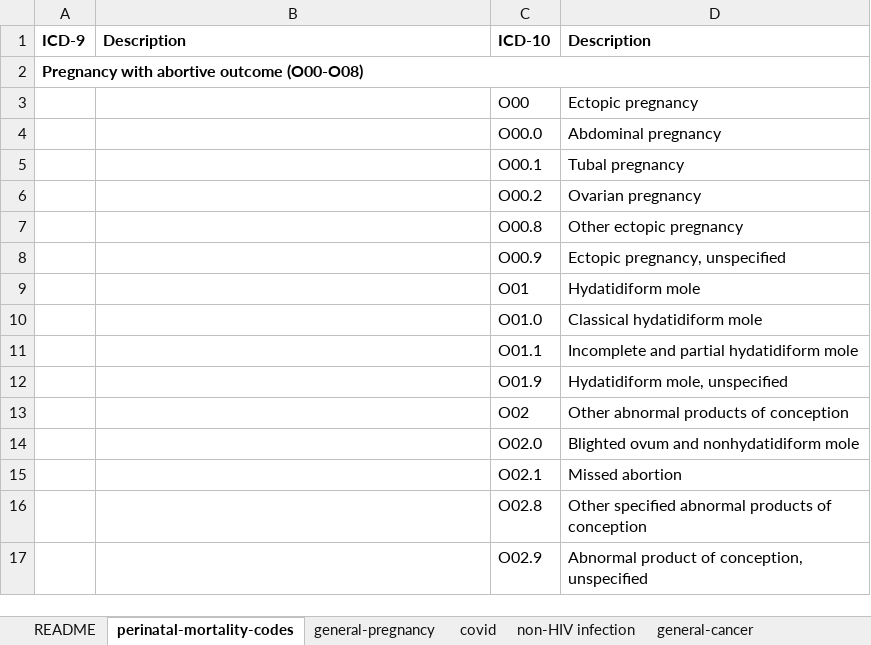
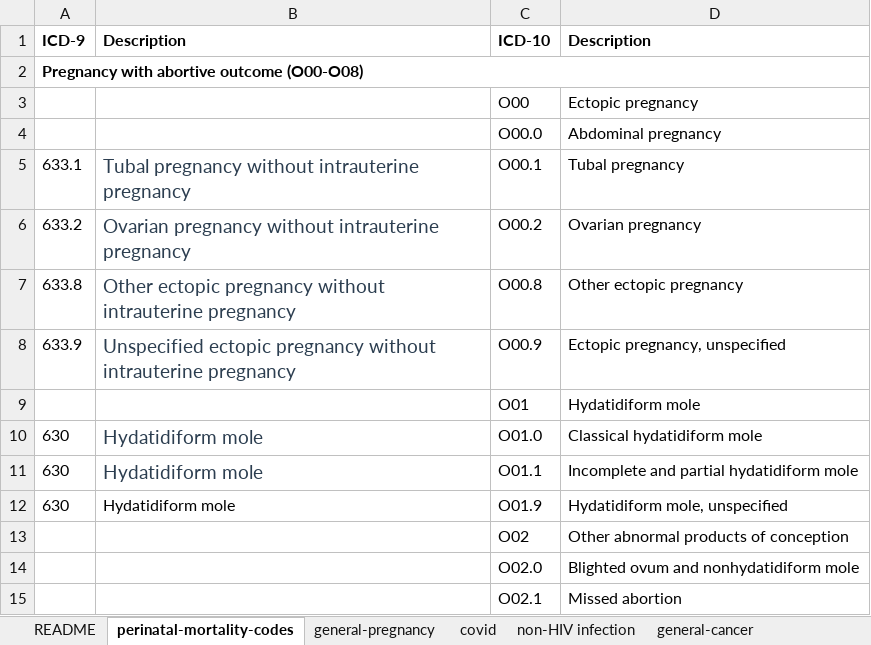
Before and after one commit to lemaslab/ehr-database, an Excel workbook: datadictionary/pca_ehr_datadictionary.xlsx, sheet perinatal-mortality-codes, drawn as a sheet; only a part is shown; the shorter side is filled out with more unchanged rows; values as stored, in another font and other column widths than the file's, no borders; the diff names each change by its address in the sheet, - before the commit and + after, or states it on an @@ line.

Commit message:
Update pca_ehr_datadictionary.xlsx

```diff
--- a/datadictionary/pca_ehr_datadictionary.xlsx (sheet perinatal-mortality-codes)
+++ b/datadictionary/pca_ehr_datadictionary.xlsx (sheet perinatal-mortality-codes)
-A5: (empty)
+A5: 633.1
-B5: (empty)
+B5: Tubal pregnancy without intrauterine pregnancy
-A6: (empty)
+A6: 633.2
-B6: (empty)
+B6: Ovarian pregnancy without intrauterine pregnancy
-A7: (empty)
+A7: 633.8
-B7: (empty)
+B7: Other ectopic pregnancy without intrauterine pregnancy
-A8: (empty)
+A8: 633.9
-B8: (empty)
+B8: Unspecified ectopic pregnancy without intrauterine pregnancy
-A10:A12: (empty)
+A10:A12: 630
-B10:B12: (empty)
+B10:B12: Hydatidiform mole
```
